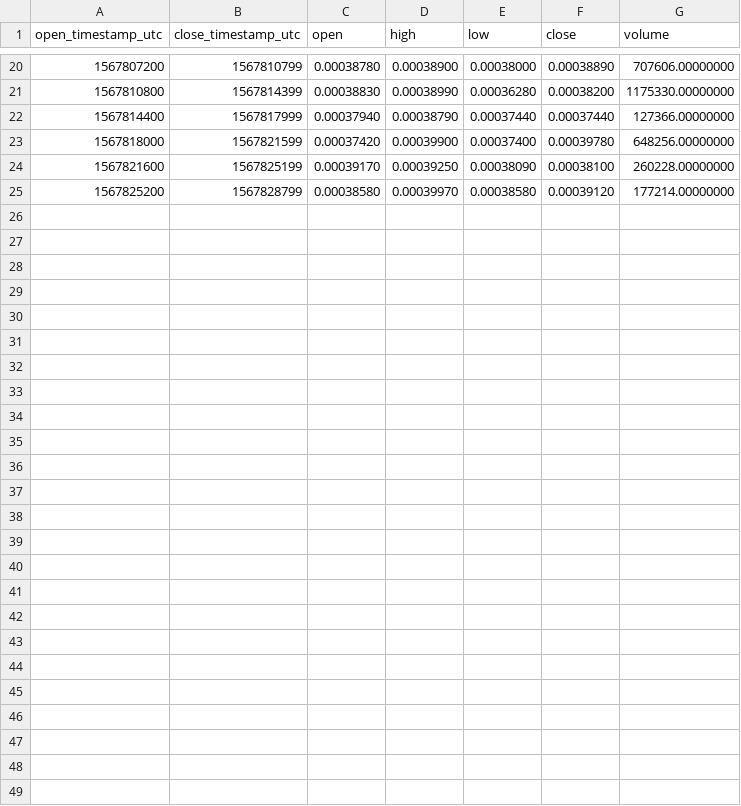
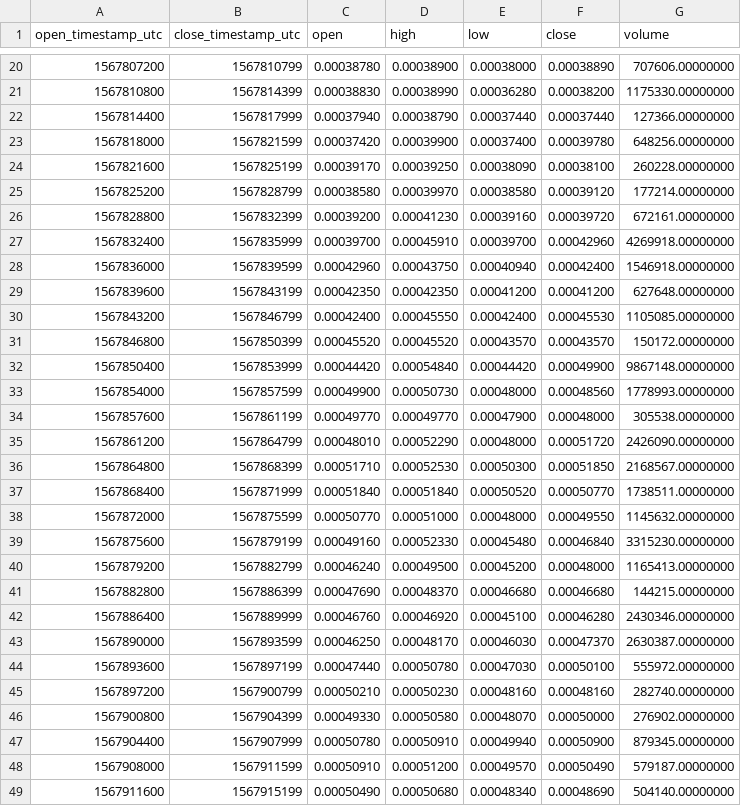
Before and after one commit to cryptobigbro/binance-CHZBNB, a CSV file: binance-CHZBNB-1h.csv, drawn as a sheet; only a part is shown, gaps mark what is left out; the diff names each change by its address in the sheet, - before the commit and + after, or states it on an @@ line.

Commit message:
Update OHLCV data.

```diff
--- a/binance-CHZBNB-1h.csv
+++ b/binance-CHZBNB-1h.csv
+row 26: 1567828800 | 1567832399 | 0.00039200 | 0.00041230 | 0.00039160 | 0.00039720 | 672161.00000000
+row 27: 1567832400 | 1567835999 | 0.00039700 | 0.00045910 | 0.00039700 | 0.00042960 | 4269918.00000000
+row 28: 1567836000 | 1567839599 | 0.00042960 | 0.00043750 | 0.00040940 | 0.00042400 | 1546918.00000000
+row 29: 1567839600 | 1567843199 | 0.00042350 | 0.00042350 | 0.00041200 | 0.00041200 | 627648.00000000
+row 30: 1567843200 | 1567846799 | 0.00042400 | 0.00045550 | 0.00042400 | 0.00045530 | 1105085.00000000
+row 31: 1567846800 | 1567850399 | 0.00045520 | 0.00045520 | 0.00043570 | 0.00043570 | 150172.00000000
+row 32: 1567850400 | 1567853999 | 0.00044420 | 0.00054840 | 0.00044420 | 0.00049900 | 9867148.00000000
+row 33: 1567854000 | 1567857599 | 0.00049900 | 0.00050730 | 0.00048000 | 0.00048560 | 1778993.00000000
+row 34: 1567857600 | 1567861199 | 0.00049770 | 0.00049770 | 0.00047900 | 0.00048000 | 305538.00000000
+row 35: 1567861200 | 1567864799 | 0.00048010 | 0.00052290 | 0.00048000 | 0.00051720 | 2426090.00000000
+row 36: 1567864800 | 1567868399 | 0.00051710 | 0.00052530 | 0.00050300 | 0.00051850 | 2168567.00000000
+row 37: 1567868400 | 1567871999 | 0.00051840 | 0.00051840 | 0.00050520 | 0.00050770 | 1738511.00000000
+row 38: 1567872000 | 1567875599 | 0.00050770 | 0.00051000 | 0.00048000 | 0.00049550 | 1145632.00000000
+row 39: 1567875600 | 1567879199 | 0.00049160 | 0.00052330 | 0.00045480 | 0.00046840 | 3315230.00000000
+row 40: 1567879200 | 1567882799 | 0.00046240 | 0.00049500 | 0.00045200 | 0.00048000 | 1165413.00000000
+row 41: 1567882800 | 1567886399 | 0.00047690 | 0.00048370 | 0.00046680 | 0.00046680 | 144215.00000000
+row 42: 1567886400 | 1567889999 | 0.00046760 | 0.00046920 | 0.00045100 | 0.00046280 | 2430346.00000000
+row 43: 1567890000 | 1567893599 | 0.00046250 | 0.00048170 | 0.00046030 | 0.00047370 | 2630387.00000000
+row 44: 1567893600 | 1567897199 | 0.00047440 | 0.00050780 | 0.00047030 | 0.00050100 | 555972.00000000
+row 45: 1567897200 | 1567900799 | 0.00050210 | 0.00050230 | 0.00048160 | 0.00048160 | 282740.00000000
+row 46: 1567900800 | 1567904399 | 0.00049330 | 0.00050580 | 0.00048070 | 0.00050000 | 276902.00000000
+row 47: 1567904400 | 1567907999 | 0.00050780 | 0.00050910 | 0.00049940 | 0.00050900 | 879345.00000000
+row 48: 1567908000 | 1567911599 | 0.00050910 | 0.00051200 | 0.00049570 | 0.00050490 | 579187.00000000
+row 49: 1567911600 | 1567915199 | 0.00050490 | 0.00050680 | 0.00048340 | 0.00048690 | 504140.00000000
```
Also changed, not shown: 2 other files.
